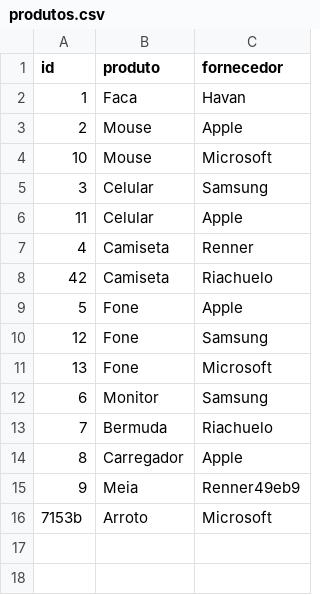
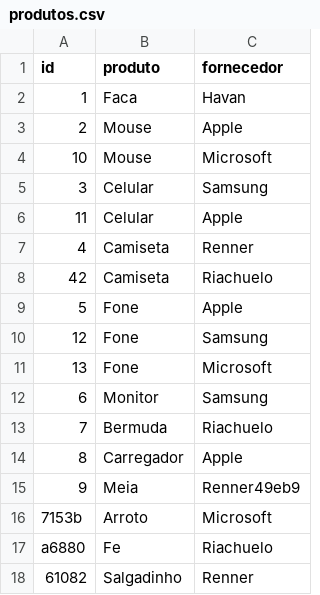
Before and after one commit to PabloVKF/erp-poo1, a CSV file: dados/produtos.csv, drawn as a sheet; the diff names each change by its address in the sheet, - before the commit and + after, or states it on an @@ line.

```diff
--- a/dados/produtos.csv
+++ b/dados/produtos.csv
+row 17: a6880 | Fe | Riachuelo
+row 18: 61082 | Salgadinho | Renner
```
Also changed, not shown: 4 other files.
